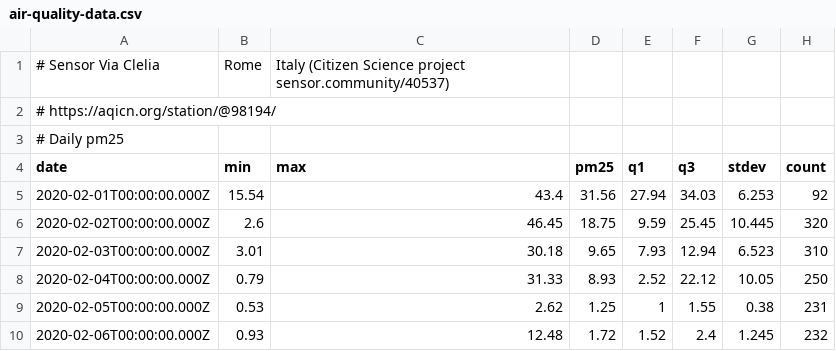
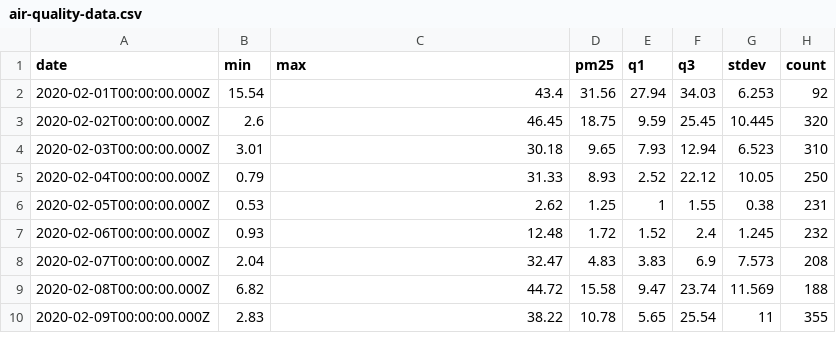
Before and after one commit to klari26/mlfs-book, a CSV file: data/air-quality-data.csv, drawn as a sheet; only a part is shown; the shorter side is filled out with more unchanged rows.

Commit message:
update dataset again

```diff
--- a/data/air-quality-data.csv
+++ b/data/air-quality-data.csv
@@ -1,4 +1 @@
-# Sensor Via Clelia, Rome, Italy (Citizen Science project sensor.community/40537)
-# https://aqicn.org/station/@98194/
-# Daily pm25
 date,min,max,pm25,q1,q3,stdev,count
```
